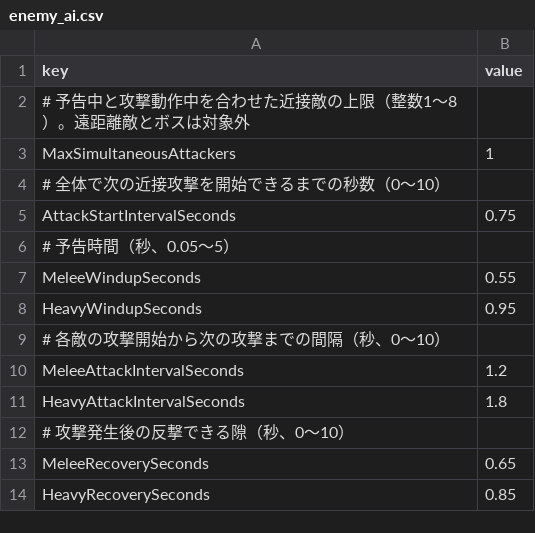
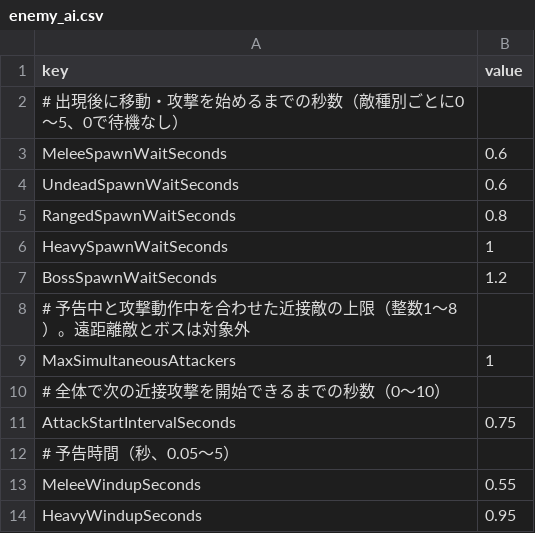
Before and after one commit to KS-Yuwen/BeltScrollActionPractice_Unity, a CSV file: Assets/Resources/Balance/enemy_ai.csv, drawn as a sheet; only a part is shown; the shorter side is filled out with more unchanged rows; the diff names each change by its address in the sheet, - before the commit and + after, or states it on an @@ line.

```diff
--- a/Assets/Resources/Balance/enemy_ai.csv
+++ b/Assets/Resources/Balance/enemy_ai.csv
+row 2: # 出現後に移動・攻撃を始めるまでの秒数（敵種別ごとに0～5、0で待機なし）
+row 3: MeleeSpawnWaitSeconds | 0.6
+row 4: UndeadSpawnWaitSeconds | 0.6
+row 5: RangedSpawnWaitSeconds | 0.8
+row 6: HeavySpawnWaitSeconds | 1
+row 7: BossSpawnWaitSeconds | 1.2
```
Also changed, not shown: 9 other files.
